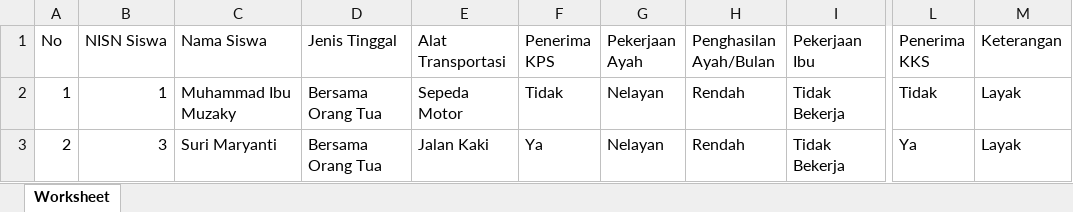
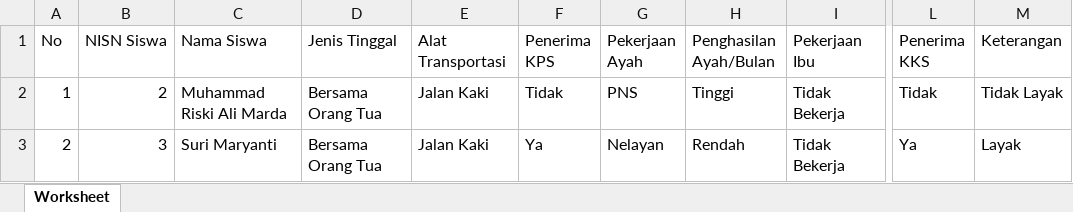
Before and after one commit to Febriyandy/naivebayes, an Excel workbook: Data_Testing.xlsx, sheet Worksheet, drawn as a sheet; only a part is shown, gaps mark what is left out; values as stored, in another font and other column widths than the file's, no borders; the diff names each change by its address in the sheet, - before the commit and + after, or states it on an @@ line.

```diff
--- a/Data_Testing.xlsx (sheet Worksheet)
+++ b/Data_Testing.xlsx (sheet Worksheet)
-B2 (NISN Siswa): 1
+B2 (NISN Siswa): 2
-C2 (Nama Siswa): Muhammad Ibu Muzaky
+C2 (Nama Siswa): Muhammad Riski Ali Marda
-E2 (Alat Transportasi): Sepeda Motor
+E2 (Alat Transportasi): Jalan Kaki
-G2 (Pekerjaan Ayah): Nelayan
+G2 (Pekerjaan Ayah): PNS
-H2 (Penghasilan Ayah/Bulan): Rendah
+H2 (Penghasilan Ayah/Bulan): Tinggi
-M2 (Keterangan): Layak
+M2 (Keterangan): Tidak Layak
```
Also changed, not shown: Data_Training.xlsx, 2 other files.
